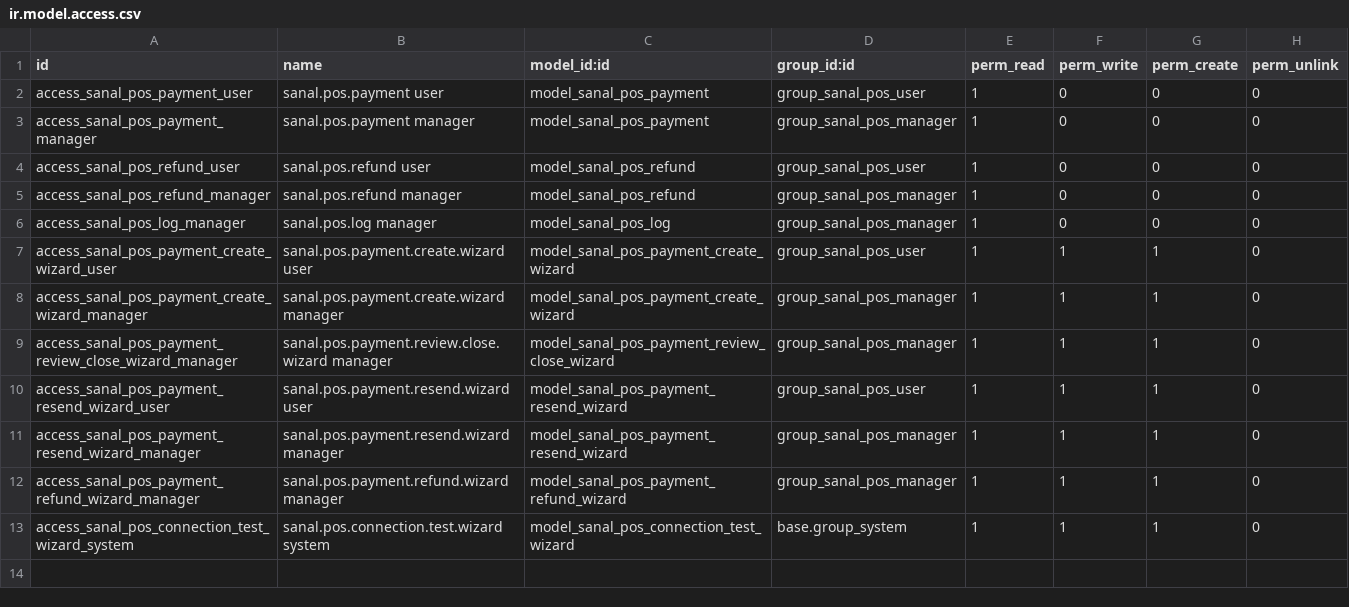
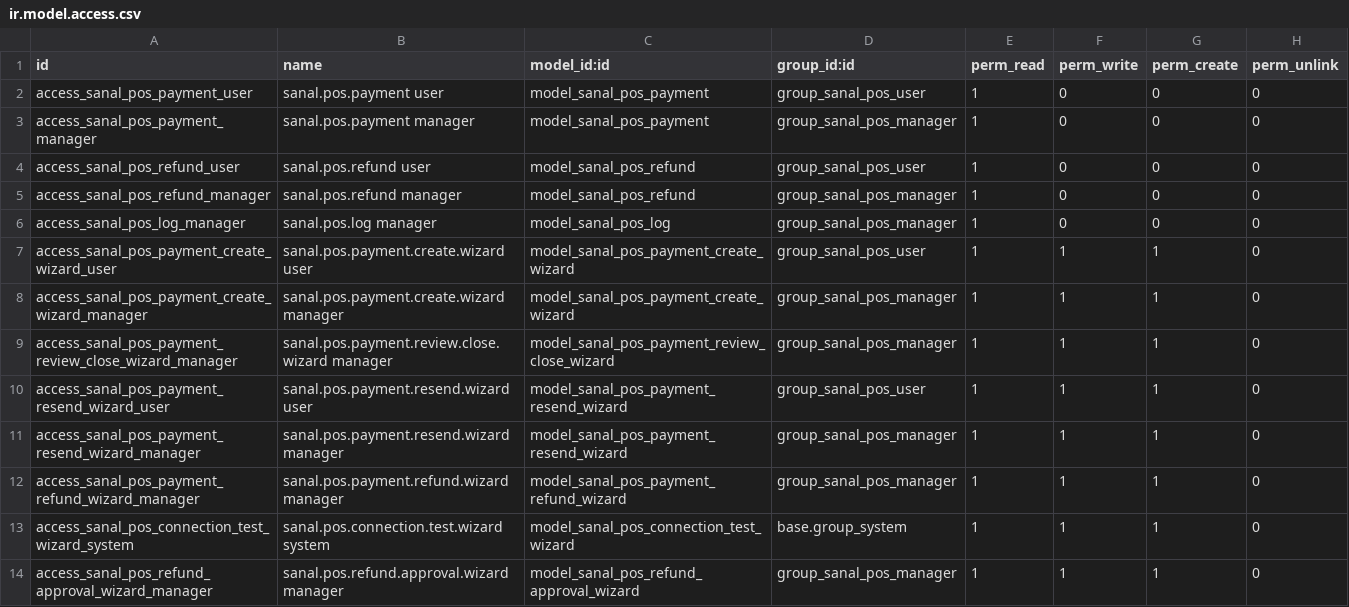
Before and after one commit to ugurlaryazilim-ui/odoougurlar, a CSV file: addons/sanal_pos/security/ir.model.access.csv, drawn as a sheet.

```diff
--- a/addons/sanal_pos/security/ir.model.access.csv
+++ b/addons/sanal_pos/security/ir.model.access.csv
@@ -13 +13,2 @@ access_sanal_pos_payment_refund_wizard_manager,sanal.pos.payment.refund.wizard m
 access_sanal_pos_connection_test_wizard_system,sanal.pos.connection.test.wizard system,model_sanal_pos_connection_test_wizard,base.group_system,1,1,1,0
+access_sanal_pos_refund_approval_wizard_manager,sanal.pos.refund.approval.wizard manager,model_sanal_pos_refund_approval_wizard,group_sanal_pos_manager,1,1,1,0
```
Also changed, not shown: 11 other files.
